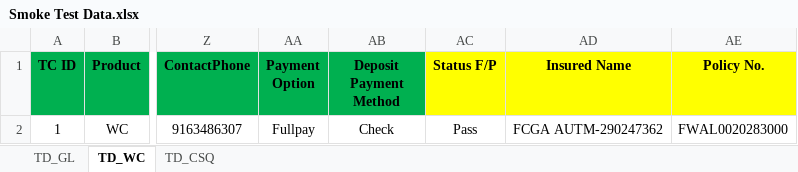
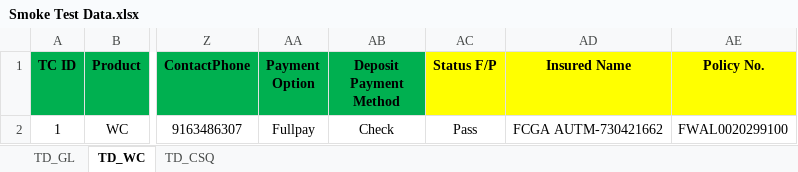
Before and after one commit to sanket-pmam/FCGA-Version2, an Excel workbook: Smoke Test Data.xlsx, sheet TD_WC, drawn as a sheet; only a part is shown, gaps mark what is left out; values as stored, in another font and other column widths than the file's, no borders; the diff names each change by its address in the sheet, - before the commit and + after, or states it on an @@ line.

```diff
--- a/Smoke Test Data.xlsx (sheet TD_WC)
+++ b/Smoke Test Data.xlsx (sheet TD_WC)
-AD2 (Insured Name): FCGA AUTM-290247362
+AD2 (Insured Name): FCGA AUTM-730421662
-AE2 (Policy No.): FWAL0020283000
+AE2 (Policy No.): FWAL0020299100
```
Also changed, not shown: 4 other files.
